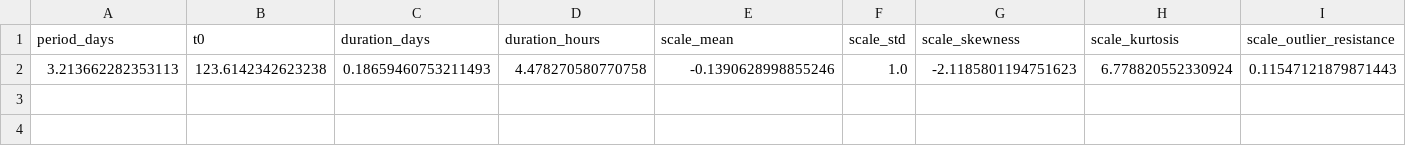
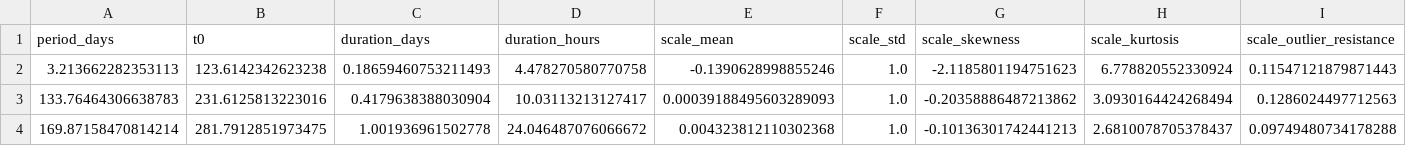
Before and after one commit to rachzy/ltp-features, a CSV file: data/extracted/Kepler-4_20260802.csv, drawn as a sheet; only a part is shown; rows hold the shown columns only; the diff names each change by its address in the sheet, - before the commit and + after, or states it on an @@ line.

```diff
--- a/data/extracted/Kepler-4_20260802.csv
+++ b/data/extracted/Kepler-4_20260802.csv
+row 3: 133.76464306638783 | 231.6125813223016 | 0.4179638388030904 | 10.03113213127417 | 0.00039188495603289093 | 1.0 | -0.20358886487213862 | 3.0930164424268494 | 0.1286024497712563
+row 4: 169.87158470814214 | 281.7912851973475 | 1.001936961502778 | 24.046487076066672 | 0.004323812110302368 | 1.0 | -0.10136301742441213 | 2.6810078705378437 | 0.09749480734178288
```
Also changed, not shown: data/extracted/Kepler-2_20260802.csv, 10 other files.
